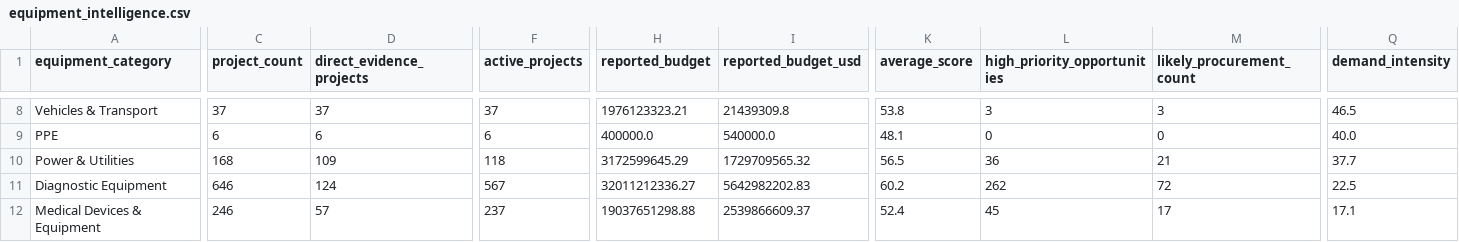
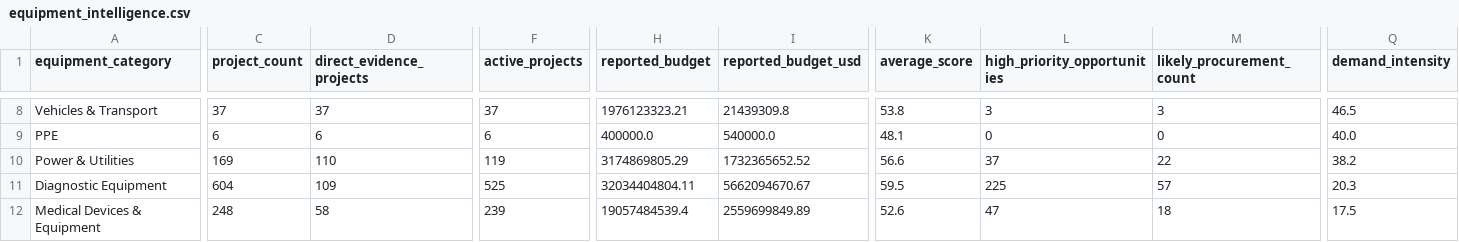
Before and after one commit to ogmomanyi/health-infra-tracker, a CSV file: data/equipment_intelligence.csv, drawn as a sheet; only a part is shown, gaps mark what is left out; the diff covers the shown part only; the diff names each change by its address in the sheet, - before the commit and + after, or states it on an @@ line.

```diff
--- a/data/equipment_intelligence.csv
+++ b/data/equipment_intelligence.csv
-C10 (project_count): 168
+C10 (project_count): 169
-D10 (direct_evidence_projects): 109
+D10 (direct_evidence_projects): 110
-F10 (active_projects): 118
+F10 (active_projects): 119
-H10 (reported_budget): 3172599645.29
+H10 (reported_budget): 3174869805.29
-I10 (reported_budget_usd): 1729709565.32
+I10 (reported_budget_usd): 1732365652.52
-K10 (average_score): 56.5
+K10 (average_score): 56.6
-L10 (high_priority_opportunities): 36
+L10 (high_priority_opportunities): 37
-M10 (likely_procurement_count): 21
+M10 (likely_procurement_count): 22
-Q10 (demand_intensity): 37.7
+Q10 (demand_intensity): 38.2
-C11 (project_count): 646
+C11 (project_count): 604
-D11 (direct_evidence_projects): 124
+D11 (direct_evidence_projects): 109
-F11 (active_projects): 567
+F11 (active_projects): 525
-H11 (reported_budget): 32011212336.27
+H11 (reported_budget): 32034404804.11
-I11 (reported_budget_usd): 5642982202.83
+I11 (reported_budget_usd): 5662094670.67
-K11 (average_score): 60.2
+K11 (average_score): 59.5
-L11 (high_priority_opportunities): 262
+L11 (high_priority_opportunities): 225
-M11 (likely_procurement_count): 72
+M11 (likely_procurement_count): 57
-Q11 (demand_intensity): 22.5
+Q11 (demand_intensity): 20.3
-C12 (project_count): 246
+C12 (project_count): 248
-D12 (direct_evidence_projects): 57
+D12 (direct_evidence_projects): 58
-F12 (active_projects): 237
+F12 (active_projects): 239
-H12 (reported_budget): 19037651298.88
+H12 (reported_budget): 19057484539.4
-I12 (reported_budget_usd): 2539866609.37
+I12 (reported_budget_usd): 2559699849.89
-K12 (average_score): 52.4
+K12 (average_score): 52.6
-L12 (high_priority_opportunities): 45
+L12 (high_priority_opportunities): 47
-M12 (likely_procurement_count): 17
+M12 (likely_procurement_count): 18
-Q12 (demand_intensity): 17.1
+Q12 (demand_intensity): 17.5
```
Also changed, not shown: 35 edited cells elsewhere in this file, data/equipment_entities.csv, data/organisation_entities.csv, 34 other files.
